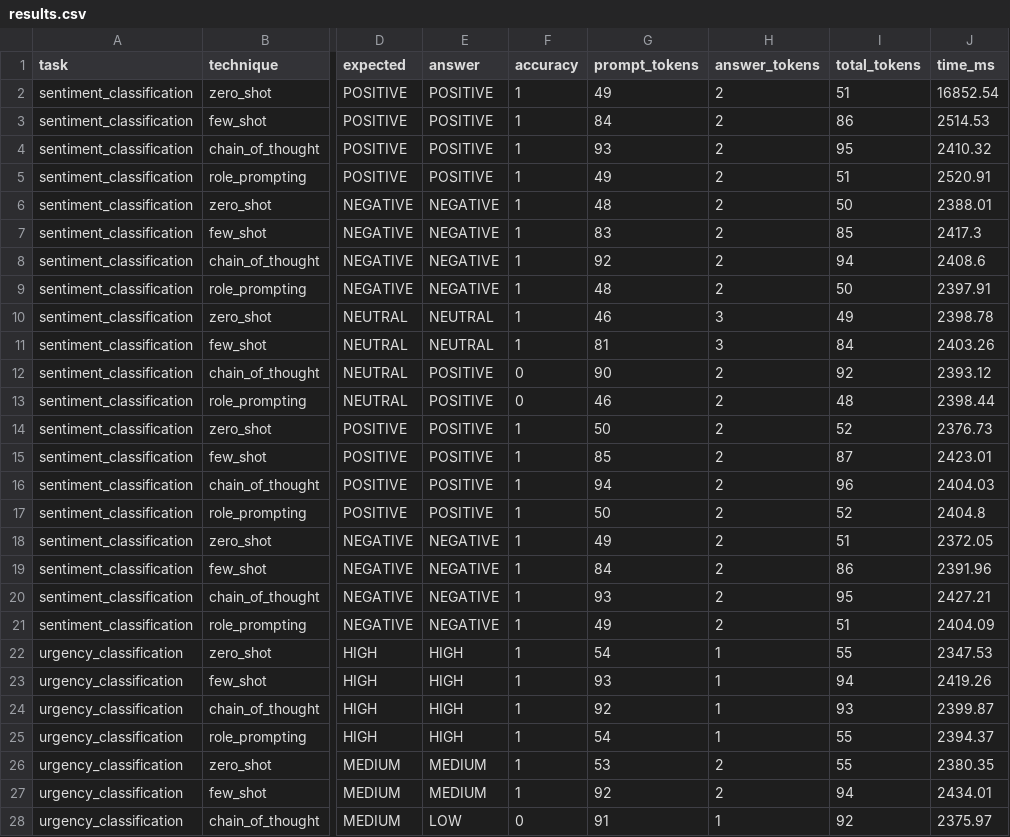
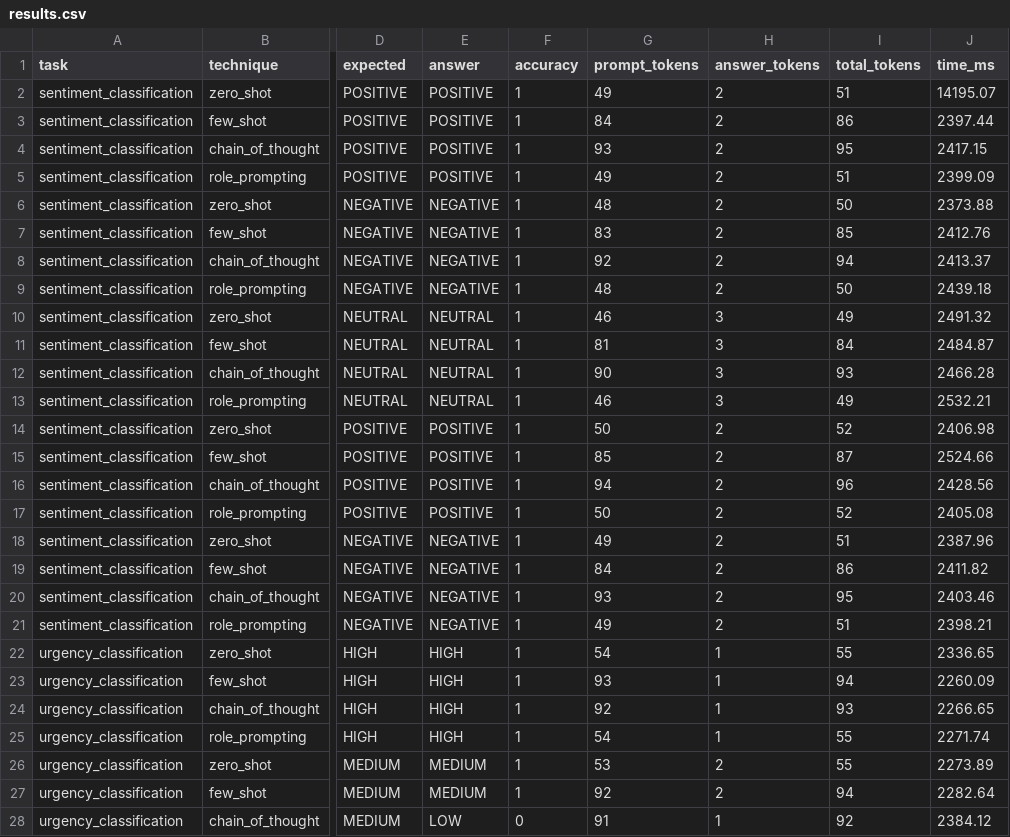
Before and after one commit to Emanuelnabarrete/Checkpoint-02---PromptToolkit, a CSV file: checkpoint-2-PromptToolkit - Grupo 2 Gs/output/results.csv, drawn as a sheet; only a part is shown, gaps mark what is left out; the diff covers the shown part only; the diff names each change by its address in the sheet, - before the commit and + after, or states it on an @@ line.

```diff
--- a/checkpoint-2-PromptToolkit - Grupo 2 Gs/output/results.csv
+++ b/checkpoint-2-PromptToolkit - Grupo 2 Gs/output/results.csv
-J2 (time_ms): 16852.54
+J2 (time_ms): 14195.07
-J3 (time_ms): 2514.53
+J3 (time_ms): 2397.44
-J4 (time_ms): 2410.32
+J4 (time_ms): 2417.15
-J5 (time_ms): 2520.91
+J5 (time_ms): 2399.09
-J6 (time_ms): 2388.01
+J6 (time_ms): 2373.88
-J7 (time_ms): 2417.3
+J7 (time_ms): 2412.76
-J8 (time_ms): 2408.6
+J8 (time_ms): 2413.37
-J9 (time_ms): 2397.91
+J9 (time_ms): 2439.18
-J10 (time_ms): 2398.78
+J10 (time_ms): 2491.32
-J11 (time_ms): 2403.26
+J11 (time_ms): 2484.87
-E12:E13 (answer): POSITIVE
+E12:E13 (answer): NEUTRAL
-F12:F13 (accuracy): 0
+F12:F13 (accuracy): 1
-H12:H13 (answer_tokens): 2
+H12:H13 (answer_tokens): 3
-I12 (total_tokens): 92
+I12 (total_tokens): 93
-J12 (time_ms): 2393.12
+J12 (time_ms): 2466.28
-I13 (total_tokens): 48
+I13 (total_tokens): 49
-J13 (time_ms): 2398.44
+J13 (time_ms): 2532.21
-J14 (time_ms): 2376.73
+J14 (time_ms): 2406.98
-J15 (time_ms): 2423.01
+J15 (time_ms): 2524.66
-J16 (time_ms): 2404.03
+J16 (time_ms): 2428.56
-J17 (time_ms): 2404.8
+J17 (time_ms): 2405.08
-J18 (time_ms): 2372.05
+J18 (time_ms): 2387.96
-J19 (time_ms): 2391.96
+J19 (time_ms): 2411.82
-J20 (time_ms): 2427.21
+J20 (time_ms): 2403.46
-J21 (time_ms): 2404.09
+J21 (time_ms): 2398.21
-J22 (time_ms): 2347.53
+J22 (time_ms): 2336.65
-J23 (time_ms): 2419.26
+J23 (time_ms): 2260.09
-J24 (time_ms): 2399.87
+J24 (time_ms): 2266.65
-J25 (time_ms): 2394.37
+J25 (time_ms): 2271.74
-J26 (time_ms): 2380.35
+J26 (time_ms): 2273.89
-J27 (time_ms): 2434.01
+J27 (time_ms): 2282.64
-J28 (time_ms): 2375.97
+J28 (time_ms): 2384.12
```
Also changed, not shown: 17 edited cells elsewhere in this file, 7 other files.
